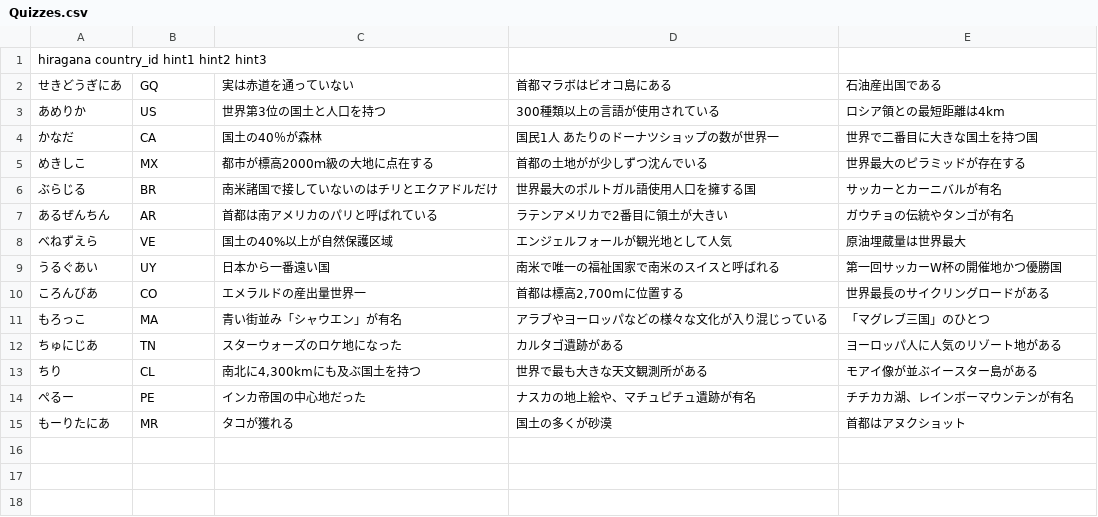
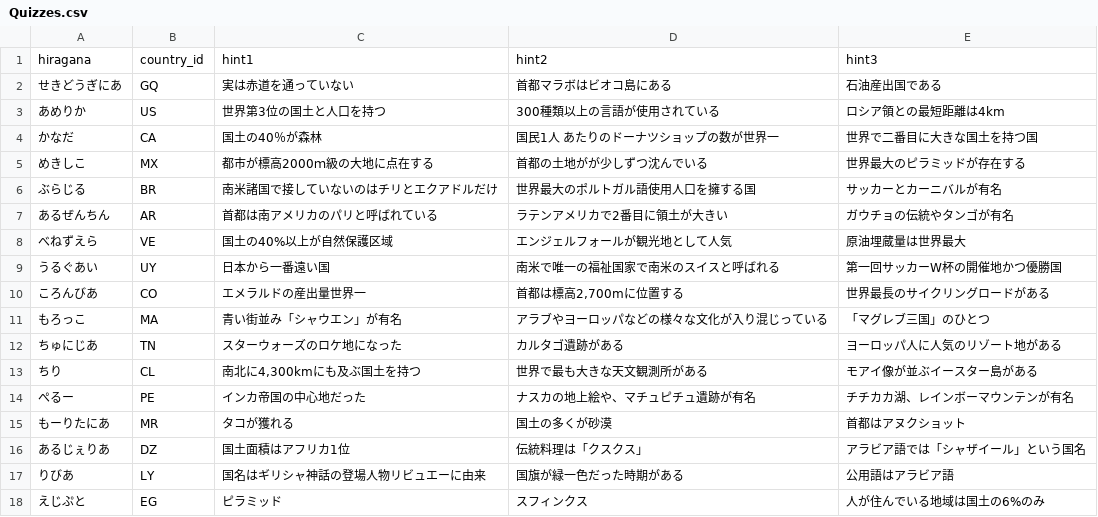
Before and after one commit to raylicola/NFlaquiz, a CSV file: docker/mysql/initdb.d/csv/Quizzes.csv, drawn as a sheet; removed rows and columns are numbered as before the commit, all else as after; the diff names each change by its address in the sheet, - before the commit and + after, or states it on an @@ line.

```diff
--- a/docker/mysql/initdb.d/csv/Quizzes.csv
+++ b/docker/mysql/initdb.d/csv/Quizzes.csv
-row 1: hiragana country_id hint1 hint2 hint3
+row 1: hiragana | country_id | hint1 | hint2 | hint3
+row 16: あるじぇりあ | DZ | 国土面積はアフリカ1位 | 伝統料理は「クスクス」 | アラビア語では「シャザイール」という国名
+row 17: りびあ | LY | 国名はギリシャ神話の登場人物リビュエーに由来 | 国旗が緑一色だった時期がある | 公用語はアラビア語
+row 18: えじぷと | EG | ピラミッド | スフィンクス | 人が住んでいる地域は国土の6%のみ
```
Also changed, not shown: docker/mysql/initdb.d/csv/Countries.csv, docker/mysql/initdb.d/csv/FlagColors.csv.
